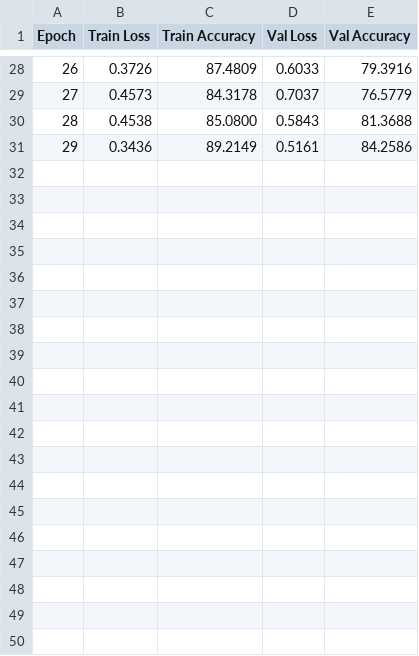
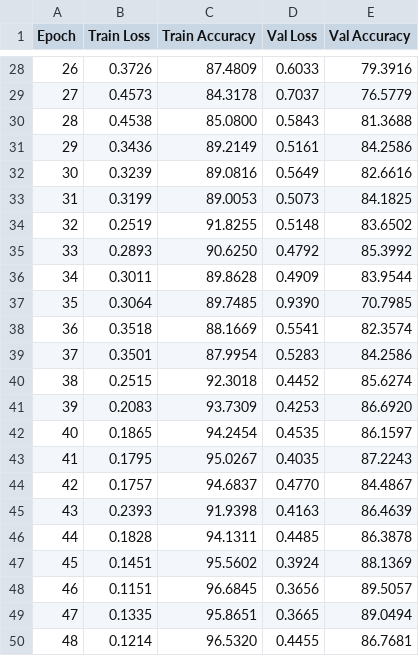
Before and after one commit to farouqu/HAR, a CSV file: plots_csv/SDCL_shar_lr0.001_bs128_sw30.csv, drawn as a sheet; only a part is shown, gaps mark what is left out; the diff covers the shown part only; the diff names each change by its address in the sheet, - before the commit and + after, or states it on an @@ line.

```diff
--- a/plots_csv/SDCL_shar_lr0.001_bs128_sw30.csv
+++ b/plots_csv/SDCL_shar_lr0.001_bs128_sw30.csv
+row 32: 30 | 0.3239 | 89.0816 | 0.5649 | 82.6616
+row 33: 31 | 0.3199 | 89.0053 | 0.5073 | 84.1825
+row 34: 32 | 0.2519 | 91.8255 | 0.5148 | 83.6502
+row 35: 33 | 0.2893 | 90.6250 | 0.4792 | 85.3992
+row 36: 34 | 0.3011 | 89.8628 | 0.4909 | 83.9544
+row 37: 35 | 0.3064 | 89.7485 | 0.9390 | 70.7985
+row 38: 36 | 0.3518 | 88.1669 | 0.5541 | 82.3574
+row 39: 37 | 0.3501 | 87.9954 | 0.5283 | 84.2586
+row 40: 38 | 0.2515 | 92.3018 | 0.4452 | 85.6274
+row 41: 39 | 0.2083 | 93.7309 | 0.4253 | 86.6920
+row 42: 40 | 0.1865 | 94.2454 | 0.4535 | 86.1597
+row 43: 41 | 0.1795 | 95.0267 | 0.4035 | 87.2243
+row 44: 42 | 0.1757 | 94.6837 | 0.4770 | 84.4867
+row 45: 43 | 0.2393 | 91.9398 | 0.4163 | 86.4639
+row 46: 44 | 0.1828 | 94.1311 | 0.4485 | 86.3878
+row 47: 45 | 0.1451 | 95.5602 | 0.3924 | 88.1369
+row 48: 46 | 0.1151 | 96.6845 | 0.3656 | 89.5057
+row 49: 47 | 0.1335 | 95.8651 | 0.3665 | 89.0494
+row 50: 48 | 0.1214 | 96.5320 | 0.4455 | 86.7681
```
Also changed, not shown: 11 added rows elsewhere in this file, plots_csv/SDCL_hhar_lr0.001_bs128_sw30.csv, plots_csv/SDCL_ucihar_lr0.001_bs128_sw30.csv, 55 other files.
